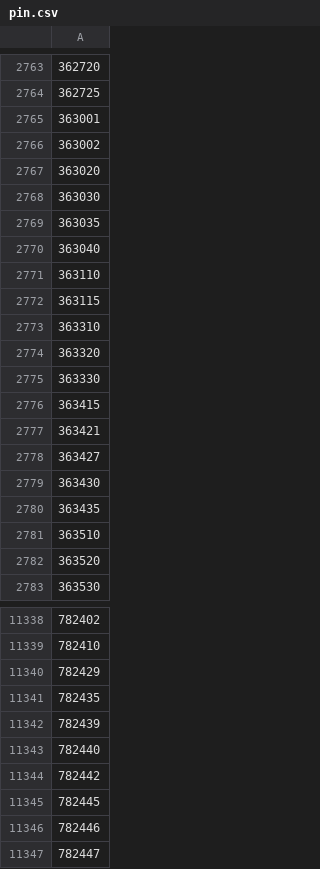
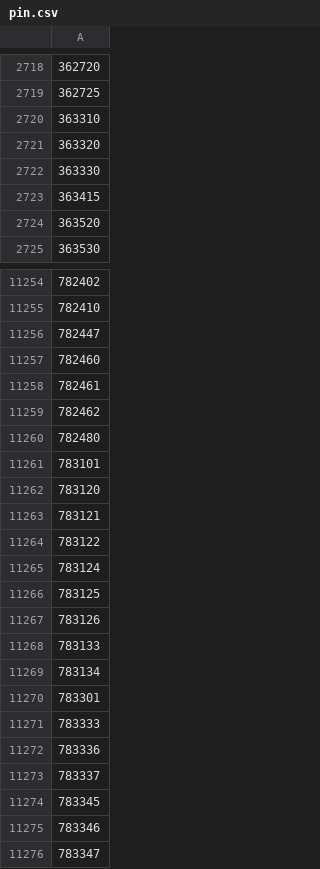
Before and after one commit to parveenspacepepper/shopify-order-cleaning-, a CSV file: uploads/pin.csv, drawn as a sheet; only a part is shown, gaps mark what is left out; the shorter side is filled out with more unchanged rows; removed rows and columns are numbered as before the commit, all else as after; the diff covers the shown part only; the diff names each change by its address in the sheet, - before the commit and + after, or states it on an @@ line.

```diff
--- a/uploads/pin.csv
+++ b/uploads/pin.csv
-row 2765: 363001
-row 2766: 363002
-row 2767: 363020
-row 2768: 363030
-row 2769: 363035
-row 2770: 363040
-row 2771: 363110
-row 2772: 363115
-row 2777: 363421
-row 2778: 363427
-row 2779: 363430
-row 2780: 363435
-row 2781: 363510
-row 11340: 782429
-row 11341: 782435
-row 11342: 782439
-row 11343: 782440
-row 11344: 782442
-row 11345: 782445
-row 11346: 782446
```
Also changed, not shown: 4 added rows and 85 removed rows elsewhere in this file.
